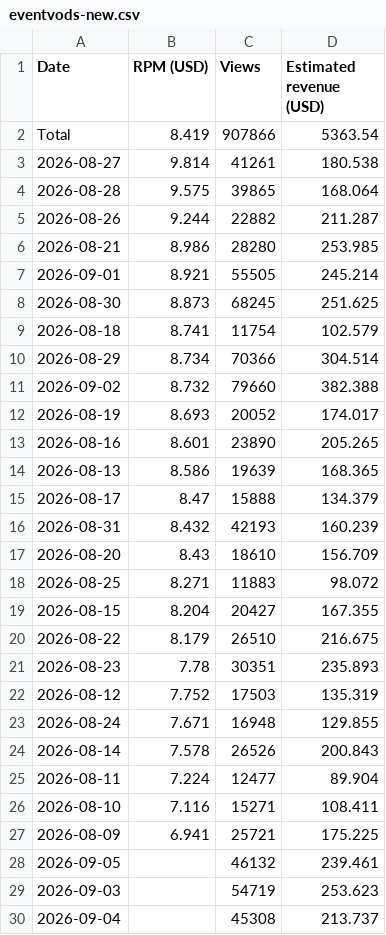
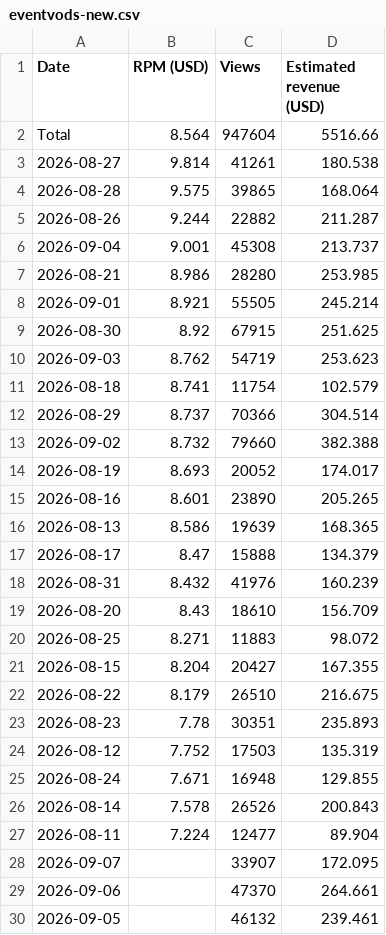
Before and after one commit to FirstBloodDaily/lool-network-desk, a CSV file: data/imports/eventvods-new.csv, drawn as a sheet.

```diff
--- a/data/imports/eventvods-new.csv
+++ b/data/imports/eventvods-new.csv
@@ -1,3 +1,3 @@
 Date,RPM (USD),Views,Estimated revenue (USD)
-Total,8.419,907866,5363.54
+Total,8.564,947604,5516.66
 2026-08-27,9.814,41261,180.538
@@ -5,7 +5,9 @@ Total,8.419,907866,5363.54
 2026-08-26,9.244,22882,211.287
+2026-09-04,9.001,45308,213.737
 2026-08-21,8.986,28280,253.985
 2026-09-01,8.921,55505,245.214
-2026-08-30,8.873,68245,251.625
+2026-08-30,8.92,67915,251.625
+2026-09-03,8.762,54719,253.623
 2026-08-18,8.741,11754,102.579
-2026-08-29,8.734,70366,304.514
+2026-08-29,8.737,70366,304.514
 2026-09-02,8.732,79660,382.388
@@ -15,3 +17,3 @@ Total,8.419,907866,5363.54
 2026-08-17,8.47,15888,134.379
-2026-08-31,8.432,42193,160.239
+2026-08-31,8.432,41976,160.239
 2026-08-20,8.43,18610,156.709
@@ -25,6 +27,4 @@ Total,8.419,907866,5363.54
 2026-08-11,7.224,12477,89.904
-2026-08-10,7.116,15271,108.411
-2026-08-09,6.941,25721,175.225
+2026-09-07,,33907,172.095
+2026-09-06,,47370,264.661
 2026-09-05,,46132,239.461
-2026-09-03,,54719,253.623
-2026-09-04,,45308,213.737
```
Also changed, not shown: data/imports/onivia-new.csv, data/imports/oplol-new.csv, 6 other files.
